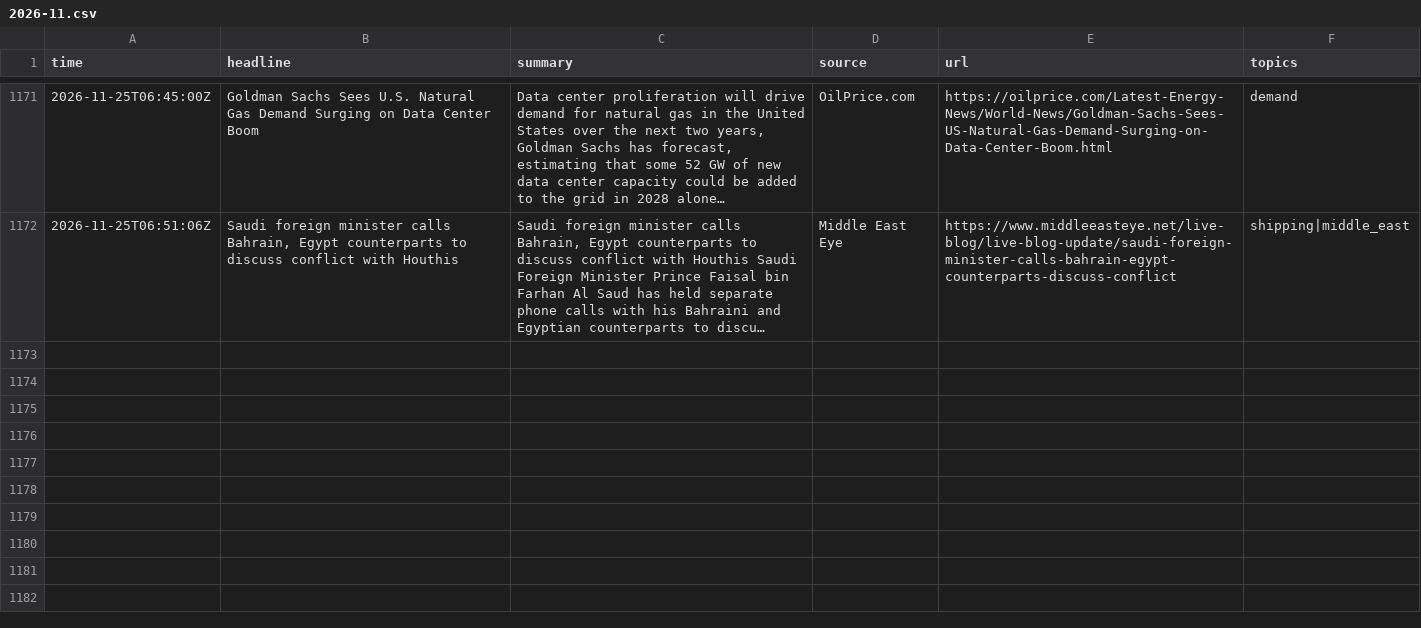
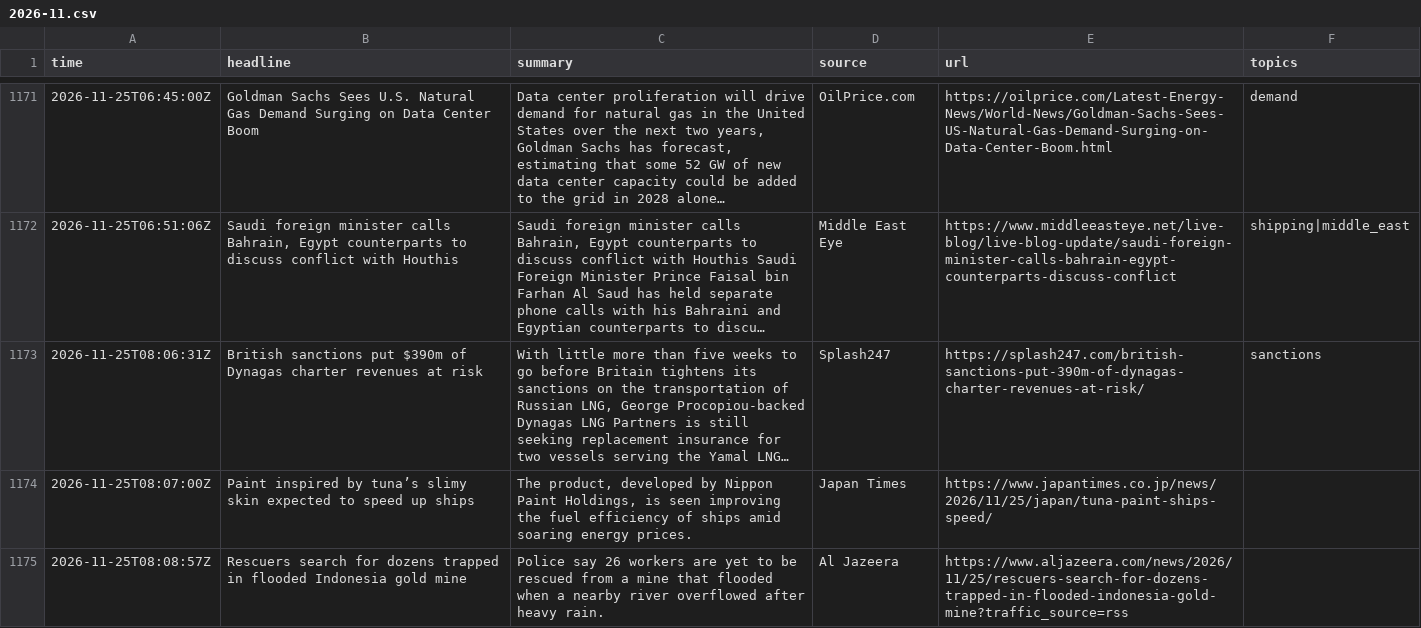
Before and after one commit to lukehamiltn/oil-tracker, a CSV file: news_data/feeds/2026-11.csv, drawn as a sheet; only a part is shown, gaps mark what is left out; long unchanged cells end in …; the diff covers the shown part only; the diff names each change by its address in the sheet, - before the commit and + after, or states it on an @@ line.

```diff
--- a/news_data/feeds/2026-11.csv
+++ b/news_data/feeds/2026-11.csv
+row 1173: 2026-11-25T08:06:31Z | British sanctions put $390m of Dynagas charter revenues at risk | With little more than five weeks to go before Britain tightens its sanctions on the transportation of Russian LNG, George Procopiou-backed Dynagas LNG Partners is still seeking replacement insurance for two vessels serving the Yamal LNG… | Splash247 | https://splash247.com/british-sanctions-put-390m-of-dynagas-charter-revenues-at-risk/ | sanctions
+row 1174: 2026-11-25T08:07:00Z | Paint inspired by tuna’s slimy skin expected to speed up ships | The product, developed by Nippon Paint Holdings, is seen improving the fuel efficiency of ships amid soaring energy prices. | Japan Times | https://www.japantimes.co.jp/news/2026/11/25/japan/tuna-paint-ships-speed/
+row 1175: 2026-11-25T08:08:57Z | Rescuers search for dozens trapped in flooded Indonesia gold mine | Police say 26 workers are yet to be rescued from a mine that flooded when a nearby river overflowed after heavy rain. | Al Jazeera | https://www.aljazeera.com/news/2026/11/25/rescuers-search-for-dozens-trapped-in-flooded-indonesia-gold-mine?traffic_source=rss
```
Also changed, not shown: 3 added rows and 4 moved rows elsewhere in this file, news_data/curve.csv, news_data/mc_stories.csv, 2 other files.
